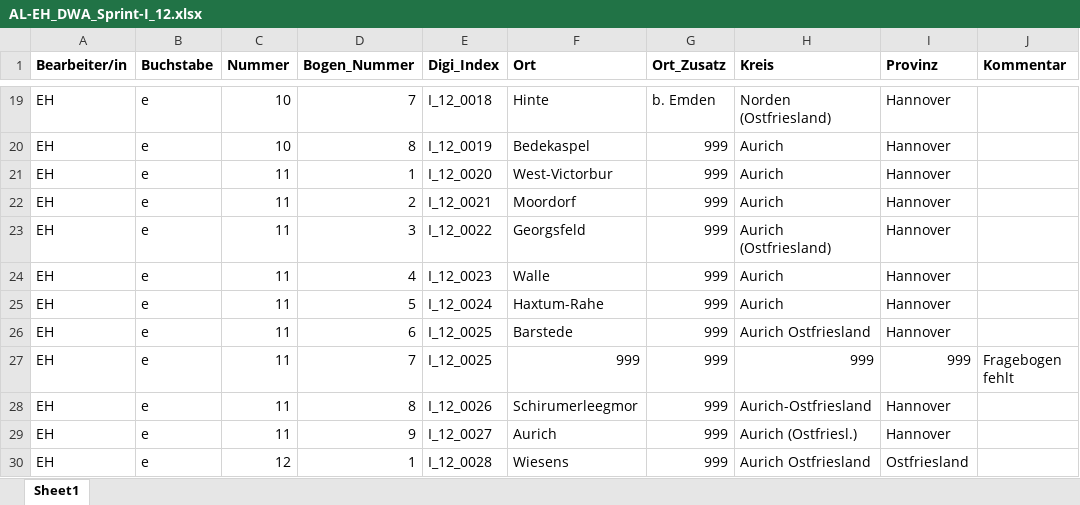
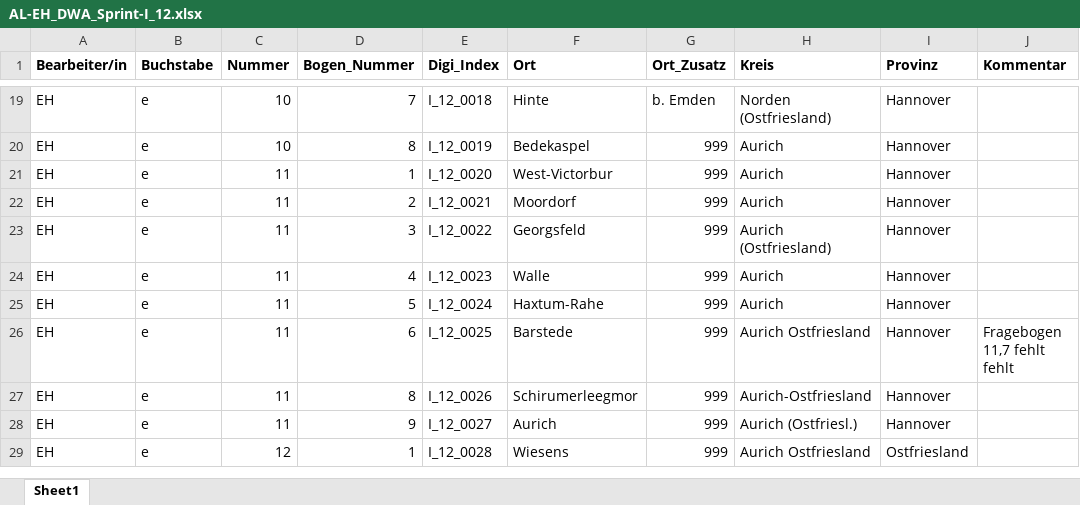
Before and after one commit to SchoenbergA/DWA_Sprint, an Excel workbook: Data/AL-EH_DWA_Sprint-I_12.xlsx, sheet Sheet1, drawn as a sheet; only a part is shown, gaps mark what is left out; values as stored, in another font and other column widths than the file's, no borders; the diff names each change by its address in the sheet, - before the commit and + after, or states it on an @@ line.

```diff
--- a/Data/AL-EH_DWA_Sprint-I_12.xlsx (sheet Sheet1)
+++ b/Data/AL-EH_DWA_Sprint-I_12.xlsx (sheet Sheet1)
-J26 (Kommentar): (empty)
+J26 (Kommentar): Fragebogen 11,7 fehlt fehlt
-row 27: EH | e | 11 | 7 | I_12_0025 | 999 | 999 | 999 | 999 | Fragebogen fehlt
```
Also changed, not shown: Data/FD_DWA_Sprint-I_16.xlsx, Data/JH_DWA_Sprint-I_2.xlsx, 58 other files.
